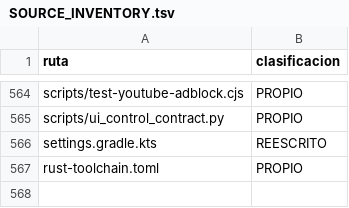
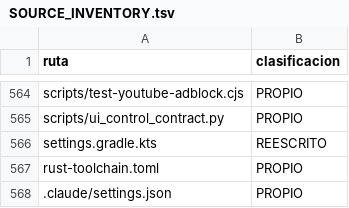
Before and after one commit to ReinierTutoriales/VireoLumaTV-browser, a TSV file: docs/audit/SOURCE_INVENTORY.tsv, drawn as a sheet; only a part is shown, gaps mark what is left out; the diff names each change by its address in the sheet, - before the commit and + after, or states it on an @@ line.

Commit message:
chore(agents): desactiva la atribución automática en commits y PR (#251)
AGENTS.md prohíbe nombres de IA o herramientas en commits y metadatos. Claude
Code añadía por defecto un pie con su nombre y el enlace de sesión en las
descripciones de PR. .claude/settings.json lo desactiva para todas las sesiones
que abran este repositorio (attribution.commit, .pr y .sessionUrl).

```diff
--- a/docs/audit/SOURCE_INVENTORY.tsv
+++ b/docs/audit/SOURCE_INVENTORY.tsv
+row 568: .claude/settings.json | PROPIO
```
Also changed, not shown: 2 other files.
